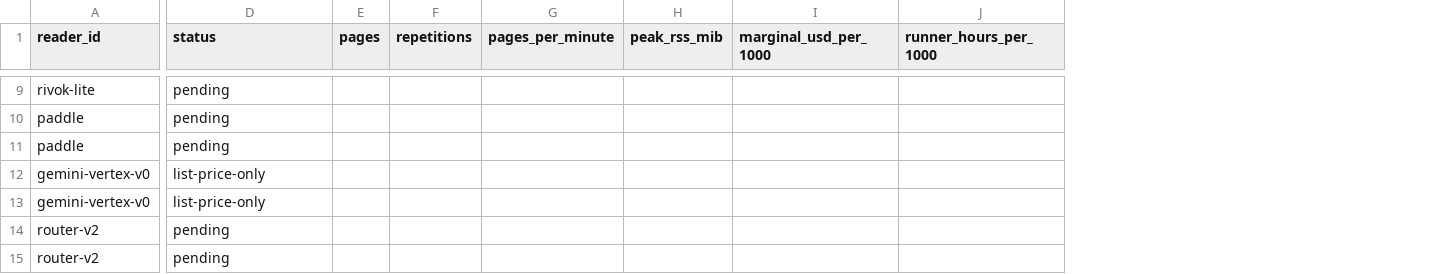
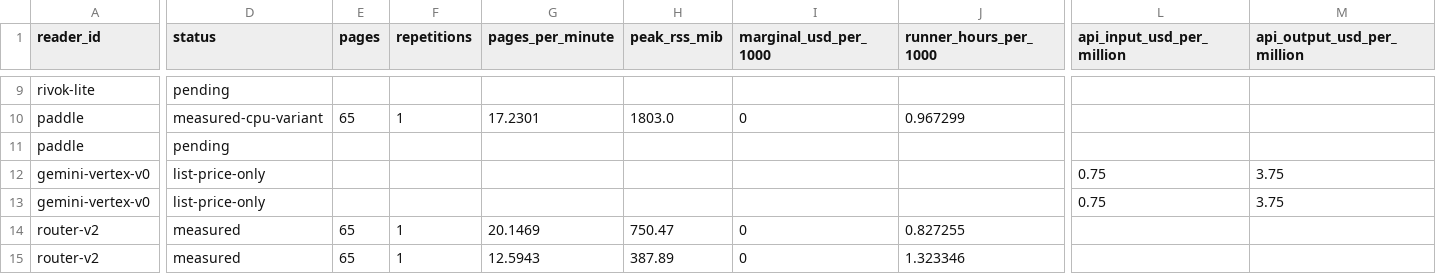
Before and after one commit to HeOCR/heocr-bench, a CSV file: efficiency/efficiency.csv, drawn as a sheet; only a part is shown, gaps mark what is left out; removed rows and columns are numbered as before the commit, all else as after; rows hold the shown columns only; the diff covers the shown part only; the diff names each change by its address in the sheet, - before the commit and + after, or states it on an @@ line.

Commit message:
bench: record M4 and Ubuntu router measurements

```diff
--- a/efficiency/efficiency.csv
+++ b/efficiency/efficiency.csv
+column L (api_input_usd_per_million), rows 12-13: 0.75 | 0.75
+column M (api_output_usd_per_million), rows 12-13: 3.75 | 3.75
-D10 (status): pending
+D10 (status): measured-cpu-variant
-E10 (pages): (empty)
+E10 (pages): 65
-F10 (repetitions): (empty)
+F10 (repetitions): 1
-G10 (pages_per_minute): (empty)
+G10 (pages_per_minute): 17.2301
-H10 (peak_rss_mib): (empty)
+H10 (peak_rss_mib): 1803.0
-I10 (marginal_usd_per_1000): (empty)
+I10 (marginal_usd_per_1000): 0
-J10 (runner_hours_per_1000): (empty)
+J10 (runner_hours_per_1000): 0.967299
-D14 (status): pending
+D14 (status): measured
-E14 (pages): (empty)
+E14 (pages): 65
-F14 (repetitions): (empty)
+F14 (repetitions): 1
-G14 (pages_per_minute): (empty)
+G14 (pages_per_minute): 20.1469
-H14 (peak_rss_mib): (empty)
+H14 (peak_rss_mib): 750.47
-I14 (marginal_usd_per_1000): (empty)
+I14 (marginal_usd_per_1000): 0
-J14 (runner_hours_per_1000): (empty)
+J14 (runner_hours_per_1000): 0.827255
-row 15: router-v2 | pending
+row 15: router-v2 | measured | 65 | 1 | 12.5943 | 387.89 | 0 | 1.323346
```
Also changed, not shown: 28 edited cells elsewhere in this file, efficiency/external.csv, 3 other files.
